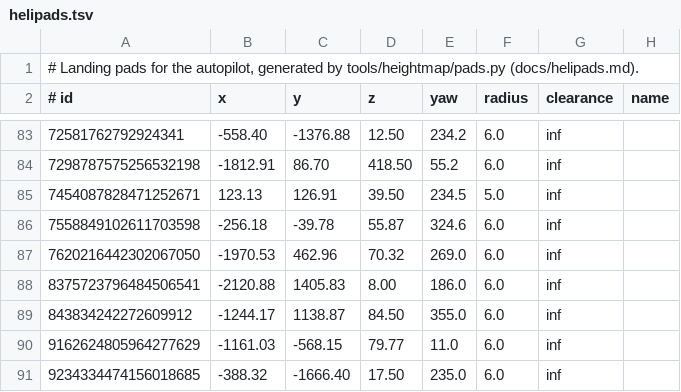
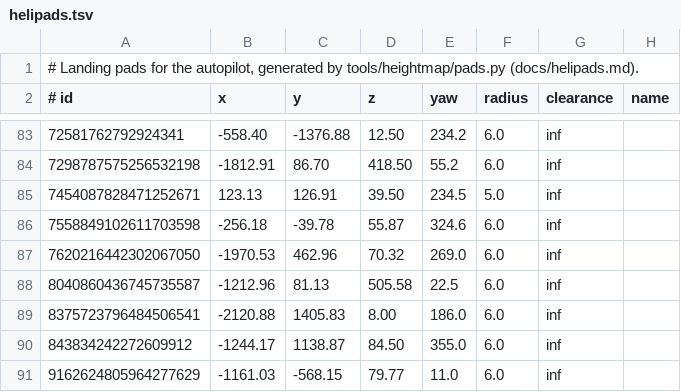
Before and after one commit to jackhumbert/let_there_be_flight, a TSV file: src/navigation/helipads.tsv, drawn as a sheet; only a part is shown, gaps mark what is left out; the shorter side is filled out with more unchanged rows; the diff names each change by its address in the sheet, - before the commit and + after, or states it on an @@ line.

```diff
--- a/src/navigation/helipads.tsv
+++ b/src/navigation/helipads.tsv
+row 88: 8040860436745735587 | -1212.96 | 81.13 | 505.58 | 22.5 | 6.0 | inf
```
Also changed, not shown: 20 other files.
